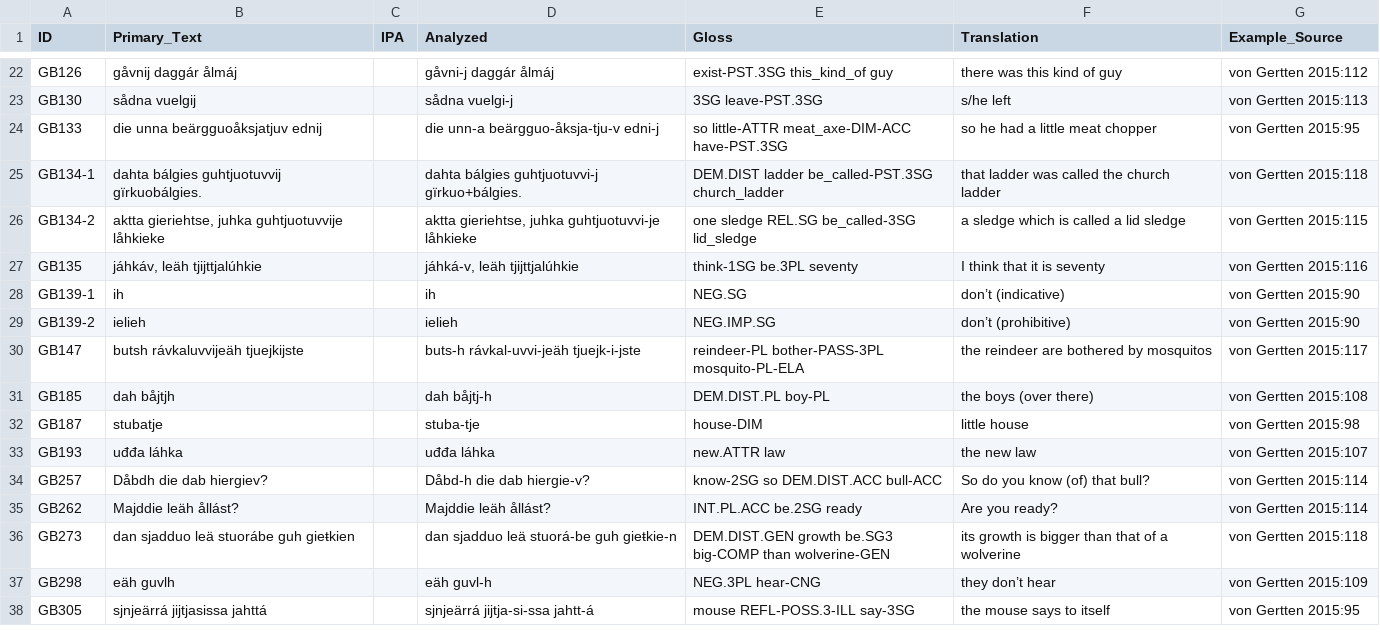
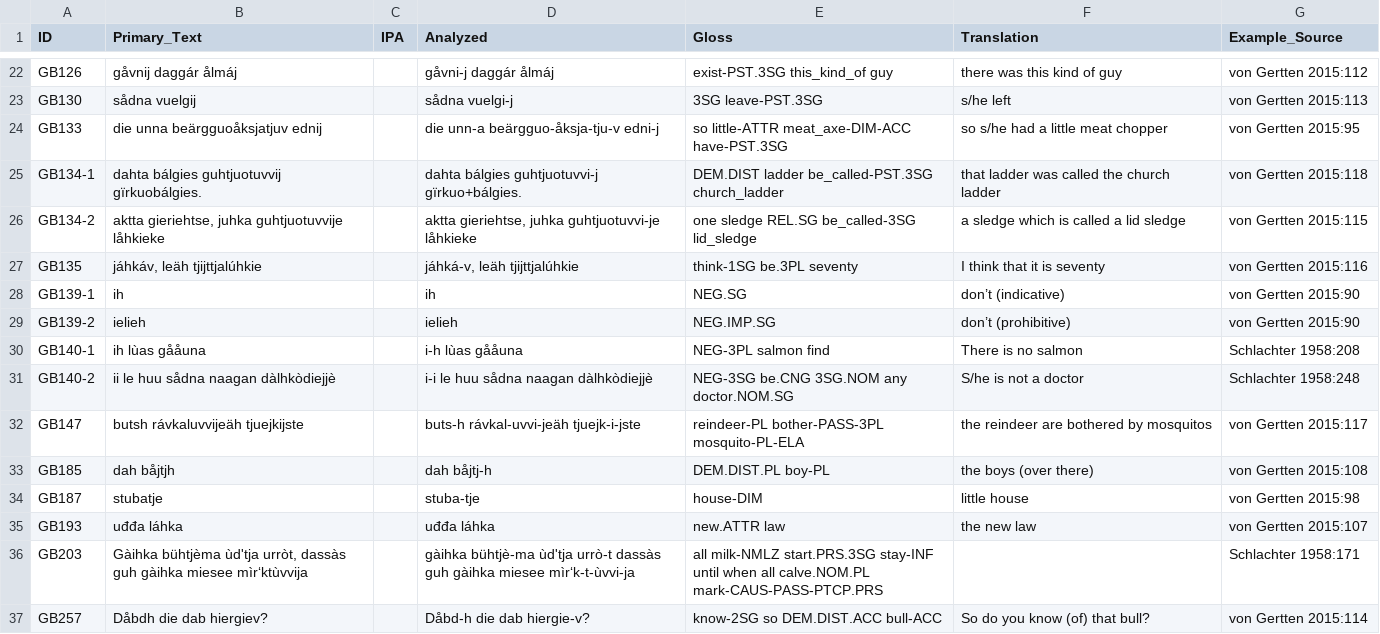
Before and after one commit to bedlan/uratyp-1, a CSV file: raw/GB/language-tables/Ume_Saami_examples.csv, drawn as a sheet; only a part is shown, gaps mark what is left out; the shorter side is filled out with more unchanged rows.

Commit message:
Adding three Saami languages, updating the Ume Saami table

```diff
--- a/raw/GB/language-tables/Ume_Saami_examples.csv
+++ b/raw/GB/language-tables/Ume_Saami_examples.csv
@@ -23,3 +23,3 @@ GB126,gåvnij daggár ålmáj,,gåvni-j daggár ålmáj,exist-PST.3SG this_kind_
 GB130,sådna vuelgij,,sådna vuelgi-j,3SG leave-PST.3SG,s/he left,von Gertten 2015:113
-GB133,die unna beärgguoåksjatjuv ednij,,die unn-a beärgguo-åksja-tju-v edni-j,so little-ATTR meat_axe-DIM-ACC have-PST.3SG,so he had a little meat chopper,von Gertten 2015:95
+GB133,die unna beärgguoåksjatjuv ednij,,die unn-a beärgguo-åksja-tju-v edni-j,so little-ATTR meat_axe-DIM-ACC have-PST.3SG,so s/he had a little meat chopper,von Gertten 2015:95
 GB134-1,dahta bálgies guhtjuotuvvij gïrkuobálgies.,,dahta bálgies guhtjuotuvvi-j gïrkuo+bálgies.,DEM.DIST ladder be_called-PST.3SG church_ladder,that ladder was called the church ladder,von Gertten 2015:118
@@ -29,2 +29,4 @@ GB139-1,ih,,ih,NEG.SG,don’t (indicative),von Gertten 2015:90
 GB139-2,ielieh,,ielieh,NEG.IMP.SG,don’t (prohibitive),von Gertten 2015:90
+GB140-1,ih lùas gååuna ,,i-h lùas gååuna ,NEG-3PL salmon find ,There is no salmon,Schlachter 1958:208
+GB140-2,ii le huu sådna naagan dàlhkòdiejjè ,,i-i le huu sådna naagan dàlhkòdiejjè ,NEG-3SG be.CNG 3SG.NOM any doctor.NOM.SG,S/he is not a doctor,Schlachter 1958:248
 GB147,butsh rávkaluvvijeäh tjuejkijste,,buts-h rávkal-uvvi-jeäh tjuejk-i-jste,reindeer-PL bother-PASS-3PL mosquito-PL-ELA,the reindeer are bothered by mosquitos,von Gertten 2015:117
@@ -33,2 +35,3 @@ GB187,stubatje,,stuba-tje,house-DIM,little house,von Gertten 2015:98
 GB193,uđđa láhka,,uđđa láhka,new.ATTR law,the new law,von Gertten 2015:107
+GB203,"Gàihka bühtjèma ùd'tja urròt, dassàs guh gàihka miesee mìr‘ktùvvija ",,gàihka bühtjè-ma ùd'tja urrò-t dassàs guh gàihka miesee mìr‘k-t-ùvvi-ja ,all milk-NMLZ start.PRS.3SG stay-INF until when all calve.NOM.PL mark-CAUS-PASS-PTCP.PRS ,,Schlachter 1958:171
 GB257,Dåbdh die dab hiergiev?,,Dåbd-h die dab hiergie-v?,know-2SG so DEM.DIST.ACC bull-ACC,So do you know (of) that bull?,von Gertten 2015:114
```
Also changed, not shown: raw/GB/language-tables/Ume_Saami.csv, 6 other files.
